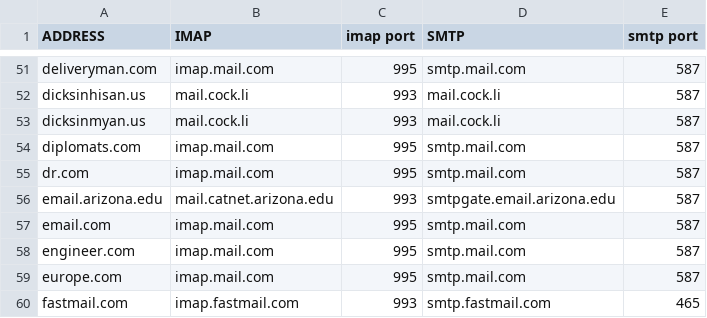
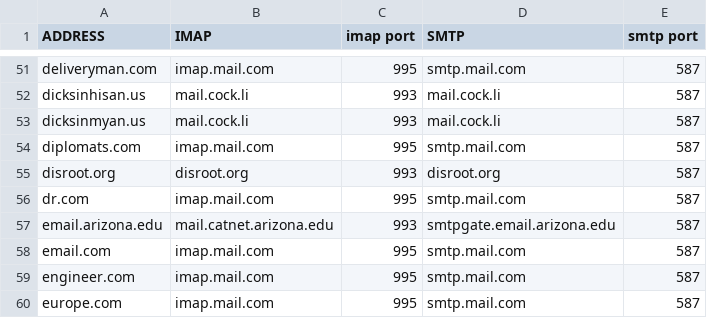
Before and after one commit to LukeSmithxyz/mutt-wizard, a CSV file: autoconf/domains.csv, drawn as a sheet; only a part is shown, gaps mark what is left out; the shorter side is filled out with more unchanged rows; the diff names each change by its address in the sheet, - before the commit and + after, or states it on an @@ line.

Commit message:
Add disroot.org domain

```diff
--- a/autoconf/domains.csv
+++ b/autoconf/domains.csv
+row 55: disroot.org | disroot.org | 993 | disroot.org | 587
```
